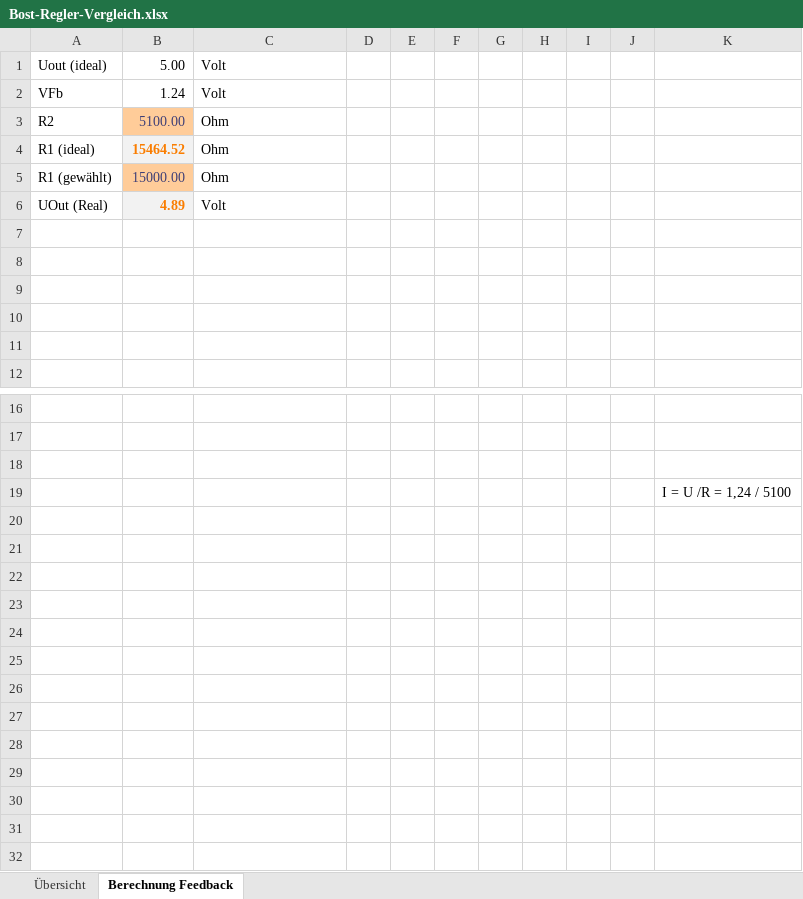
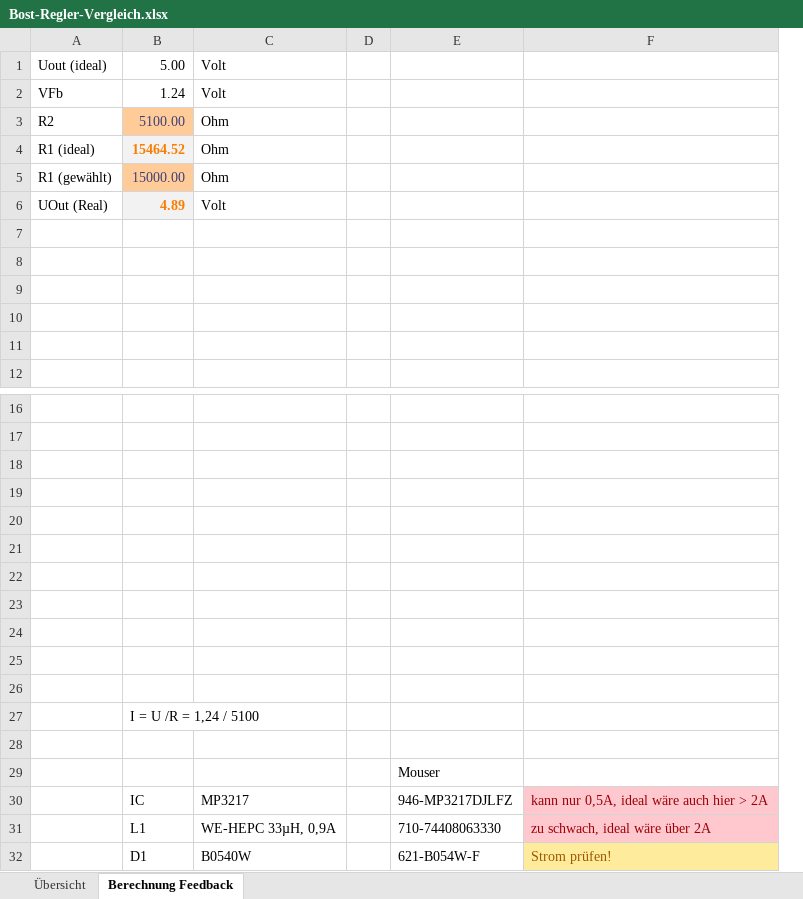
Before and after one commit to JuergenMH/diver_led_tools, an Excel workbook: documents/Bost-Regler-Vergleich.xlsx, sheet Berechnung Feedback, drawn as a sheet; only a part is shown, gaps mark what is left out; values as stored, in another font and other column widths than the file's, no borders; charts and pictures not drawn; removed rows and columns are numbered as before the commit, all else as after; the diff names each change by its address in the sheet, - before the commit and + after, or states it on an @@ line.

Commit message:
Information regaring inductor and diode added

```diff
--- a/documents/Bost-Regler-Vergleich.xlsx (sheet Berechnung Feedback)
+++ b/documents/Bost-Regler-Vergleich.xlsx (sheet Berechnung Feedback)
-column E, empty
-column F, empty
-column G, empty
-column H, empty
-column I, empty
-column J, empty
-column K, row 19: I = U /R = 1,24 / 5100
+column E, empty
+column F, empty
+row 20: (empty)
+row 21: (empty)
+row 22: (empty)
+row 23: (empty)
+row 24: (empty)
+row 25: (empty)
+row 26: (empty)
+row 27:  | I = U /R = 1,24 / 5100
+row 28: (empty)
+row 29:  |  |  |  | Mouser
+row 30:  | IC | MP3217 |  | 946-MP3217DJLFZ | kann nur 0,5A, ideal wäre auch hier > 2A
+row 31:  | L1 | WE-HEPC 33µH, 0,9A |  | 710-74408063330 | zu schwach, ideal wäre über 2A
+row 32:  | D1 | B0540W |  | 621-B054W-F | Strom prüfen!
```
Also changed, not shown: charts or pictures.
